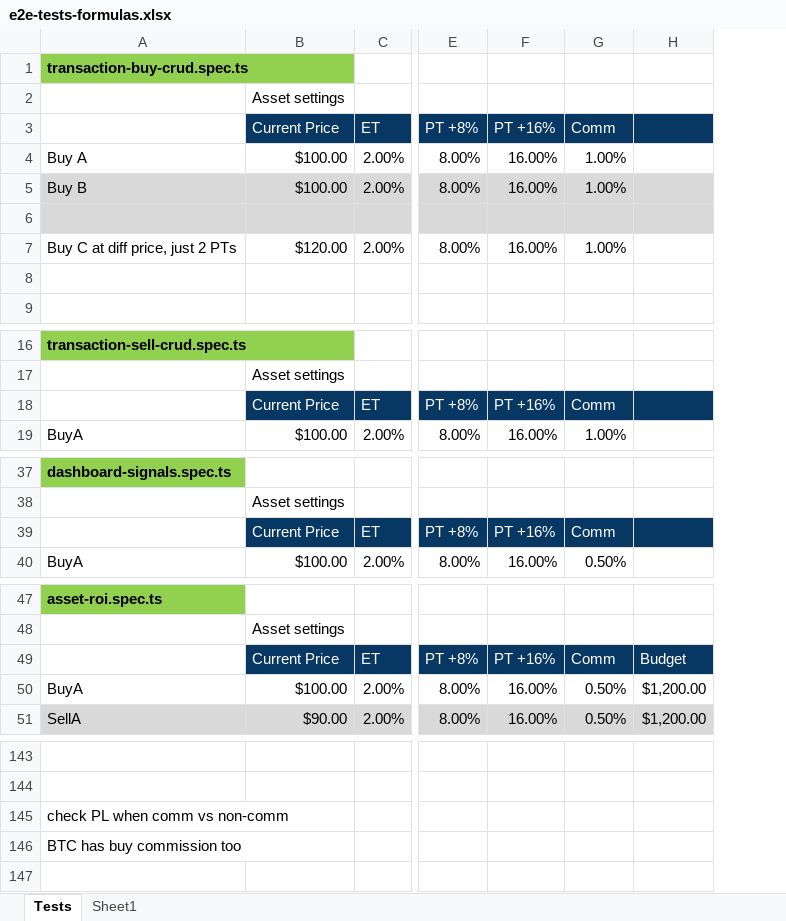
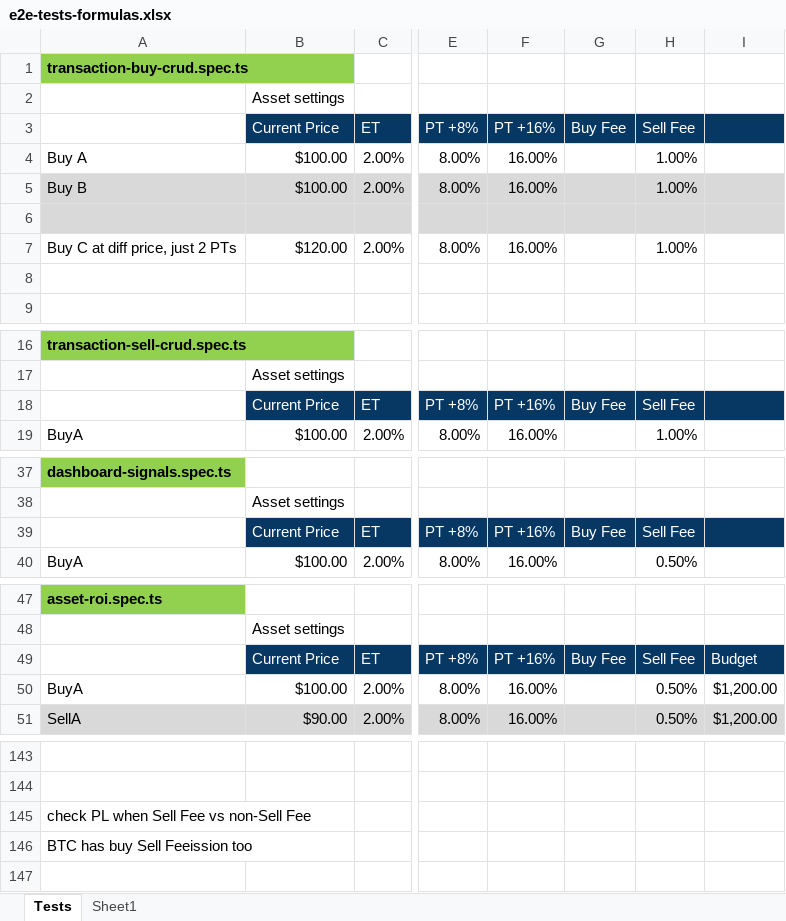
Before and after one commit to marinsarbulescu/stock-portfolio-tracker, an Excel workbook: e2e/e2e-tests-formulas.xlsx, sheet Tests, drawn as a sheet; only a part is shown, gaps mark what is left out; values as stored, in another font and other column widths than the file's, no borders; addresses are those after the commit; the diff covers the shown part only; the diff names each change by its address in the sheet, - before the commit and + after, or states it on an @@ line.

```diff
--- a/e2e/e2e-tests-formulas.xlsx (sheet Tests)
+++ b/e2e/e2e-tests-formulas.xlsx (sheet Tests)
+column G, row 3: Buy Fee; row 18: Buy Fee; row 39: Buy Fee; row 49: Buy Fee
-H3: Comm
+H3: Sell Fee
-H18: Comm
+H18: Sell Fee
-H39: Comm
+H39: Sell Fee
-H49: Comm
+H49: Sell Fee
-A145: check PL when comm vs non-comm
+A145: check PL when Sell Fee vs non-Sell Fee
-A146: BTC has buy commission too
+A146: BTC has buy Sell Feeission too
```
Also changed, not shown: 4 edited cells elsewhere in this sheet, sheet Sheet1, formulas that keep their value, 22 other files.
